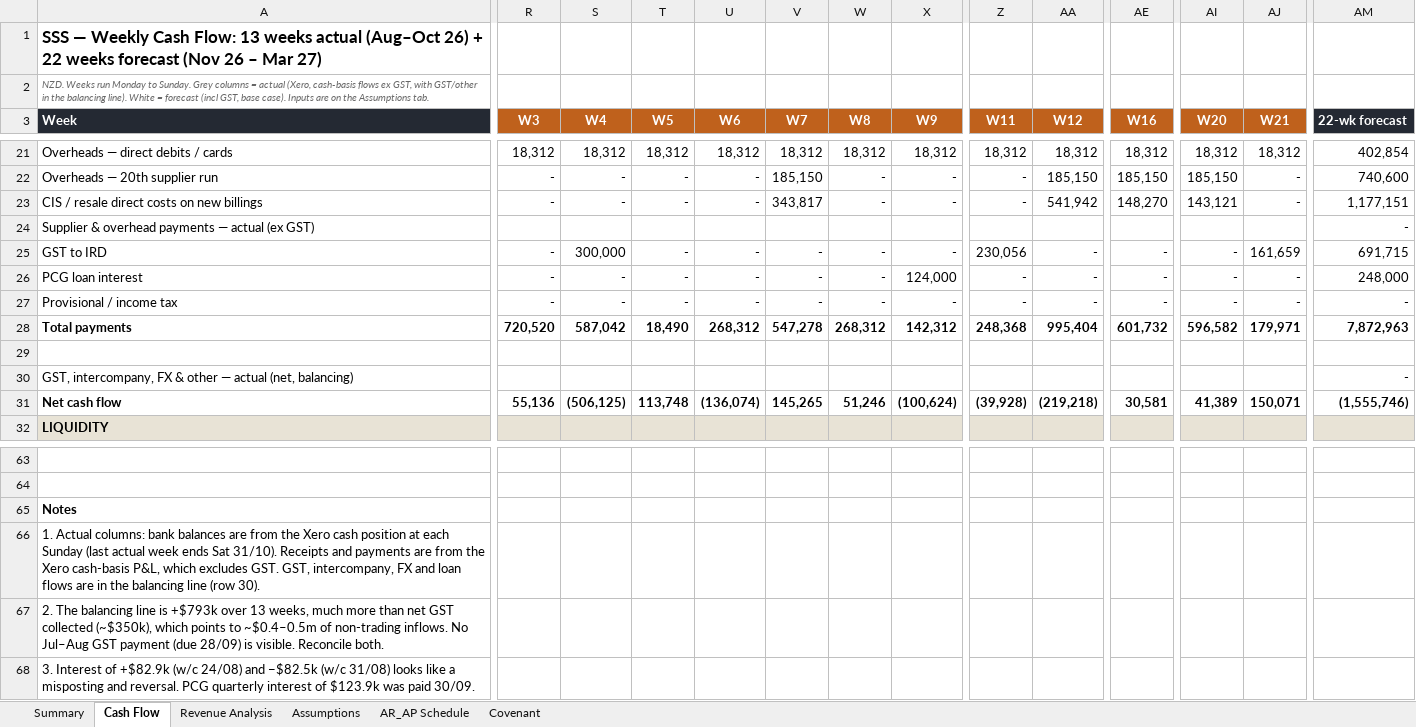
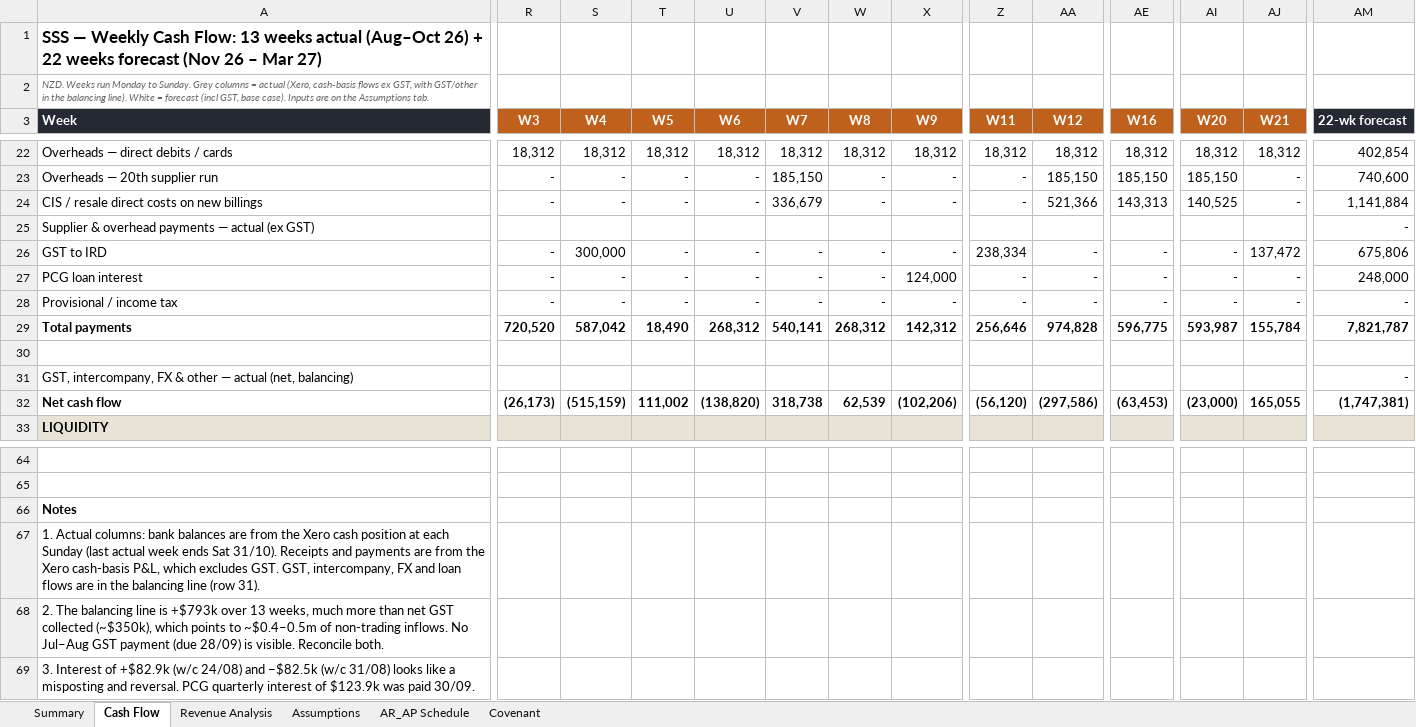
Before and after one commit to davidzhousss/Agent, an Excel workbook: cashflow/SSS_Cash_Flow_Actual_Aug26_Forecast_Mar27.xlsx, sheet Cash Flow, drawn as a sheet; only a part is shown, gaps mark what is left out; values as stored, in another font and other column widths than the file's, no borders; conditional formats not drawn; addresses are those after the commit; the diff covers the shown part only; the diff names each change by its address in the sheet, - before the commit and + after, or states it on an @@ line.

```diff
--- a/cashflow/SSS_Cash_Flow_Actual_Aug26_Forecast_Mar27.xlsx (sheet Cash Flow)
+++ b/cashflow/SSS_Cash_Flow_Actual_Aug26_Forecast_Mar27.xlsx (sheet Cash Flow)
-V24 (W7): 343,817
+V24 (W7): 336,679
-AA24 (W12): 541,942
+AA24 (W12): 521,366
-AE24 (W16): 148,270
+AE24 (W16): 143,313
-AI24 (W20): 143,121
+AI24 (W20): 140,525
-AM24 (22-wk forecast): 1,177,151
+AM24 (22-wk forecast): 1,141,884
-Z26 (W11): 230,056
+Z26 (W11): 238,334
-AJ26 (W21): 161,659
+AJ26 (W21): 137,472
-AM26 (22-wk forecast): 691,715
+AM26 (22-wk forecast): 675,806
-V29 (W7): 547,278
+V29 (W7): 540,141
-Z29 (W11): 248,368
+Z29 (W11): 256,646
-AA29 (W12): 995,404
+AA29 (W12): 974,828
-AE29 (W16): 601,732
+AE29 (W16): 596,775
-AI29 (W20): 596,582
+AI29 (W20): 593,987
-AJ29 (W21): 179,971
+AJ29 (W21): 155,784
-AM29 (22-wk forecast): 7,872,963
+AM29 (22-wk forecast): 7,821,787
-R32 (W3): 55,136
+R32 (W3): (26,173)
-S32 (W4): (506,125)
+S32 (W4): (515,159)
-T32 (W5): 113,748
+T32 (W5): 111,002
-U32 (W6): (136,074)
+U32 (W6): (138,820)
-V32 (W7): 145,265
+V32 (W7): 318,738
-W32 (W8): 51,246
+W32 (W8): 62,539
-X32 (W9): (100,624)
+X32 (W9): (102,206)
-Z32 (W11): (39,928)
+Z32 (W11): (56,120)
-AA32 (W12): (219,218)
+AA32 (W12): (297,586)
-AE32 (W16): 30,581
+AE32 (W16): (63,453)
-AI32 (W20): 41,389
+AI32 (W20): (23,000)
-AJ32 (W21): 150,071
+AJ32 (W21): 165,055
-AM32 (22-wk forecast): (1,555,746)
+AM32 (22-wk forecast): (1,747,381)
-A67 (Week): …line (row 30).
+A67 (Week): …line (row 31).
```
Also changed, not shown: 1 added row and 272 edited cells elsewhere in this sheet, sheet Revenue Analysis, sheet Assumptions, sheet Summary, sheet Covenant, formulas that keep their value, charts or pictures.
